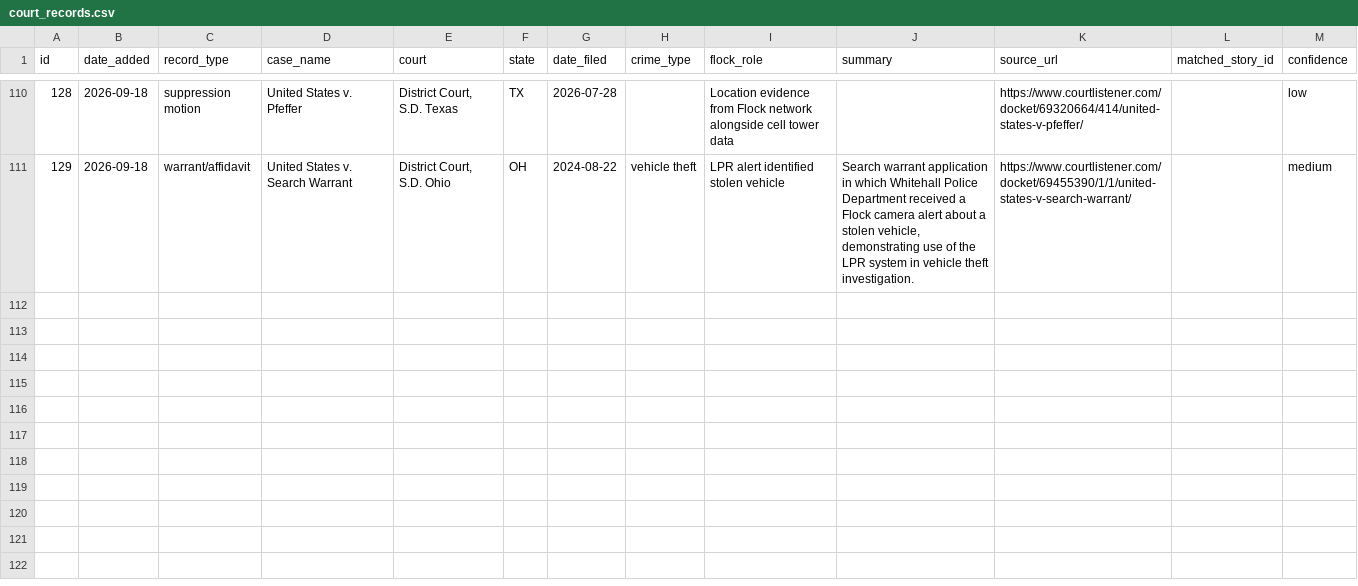
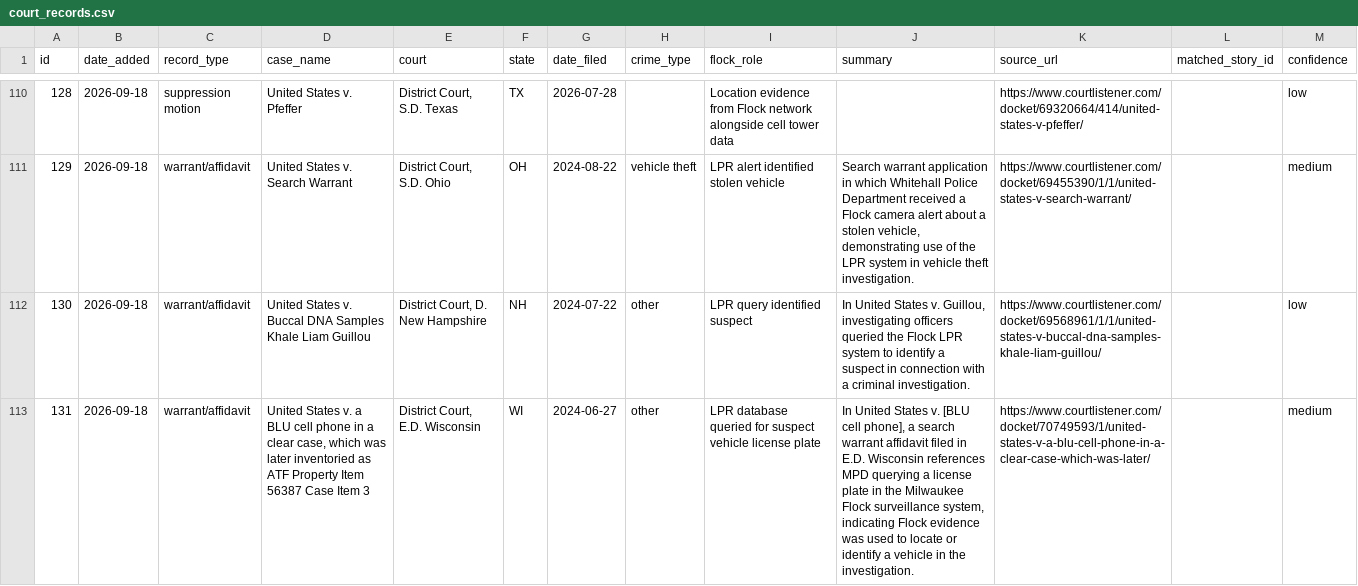
Before and after one commit to CharlesFainLehman/flock-crime-tracker, a CSV file: data/court_records.csv, drawn as a sheet; only a part is shown, gaps mark what is left out; the diff covers the shown part only; the diff names each change by its address in the sheet, - before the commit and + after, or states it on an @@ line.

```diff
--- a/data/court_records.csv
+++ b/data/court_records.csv
+row 112: 130 | 2026-09-18 | warrant/affidavit | United States v. Buccal DNA Samples Khale Liam Guillou | District Court, D. New Hampshire | NH | 2024-07-22 | other | LPR query identified suspect | In United States v. Guillou, investigating officers queried the Flock LPR system to identify a suspect in connection with a criminal investigation. | https://www.courtlistener.com/docket/69568961/1/1/united-states-v-buccal-dna-samples-khale-liam-guillou/ |  | low
+row 113: 131 | 2026-09-18 | warrant/affidavit | United States v. a BLU cell phone in a clear case, which was later inventoried as ATF Property Item 56387 Case Item 3 | District Court, E.D. Wisconsin | WI | 2024-06-27 | other | LPR database queried for suspect vehicle license plate | In United States v. [BLU cell phone], a search warrant affidavit filed in E.D. Wisconsin references MPD querying a license plate in the Milwaukee Flock surveillance system, indicating Flock evidence was used to locate or identify a vehicle in the investigation. | https://www.courtlistener.com/docket/70749593/1/united-states-v-a-blu-cell-phone-in-a-clear-case-which-was-later/ |  | medium
```
Also changed, not shown: 1 added row elsewhere in this file, 1 other file.
